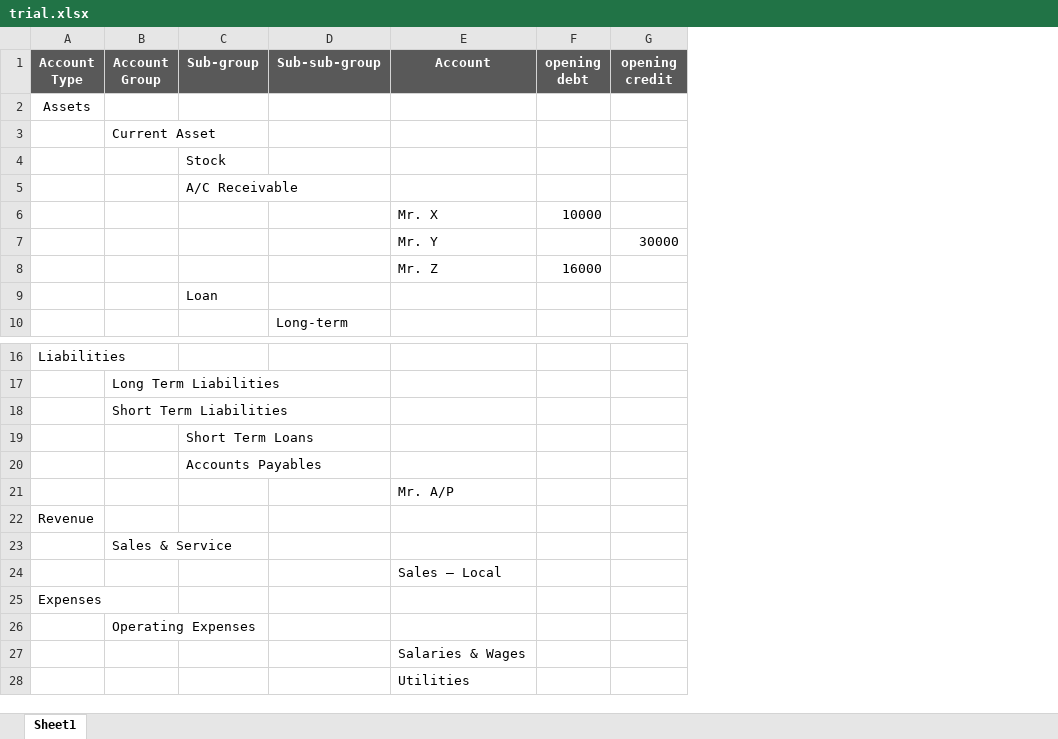
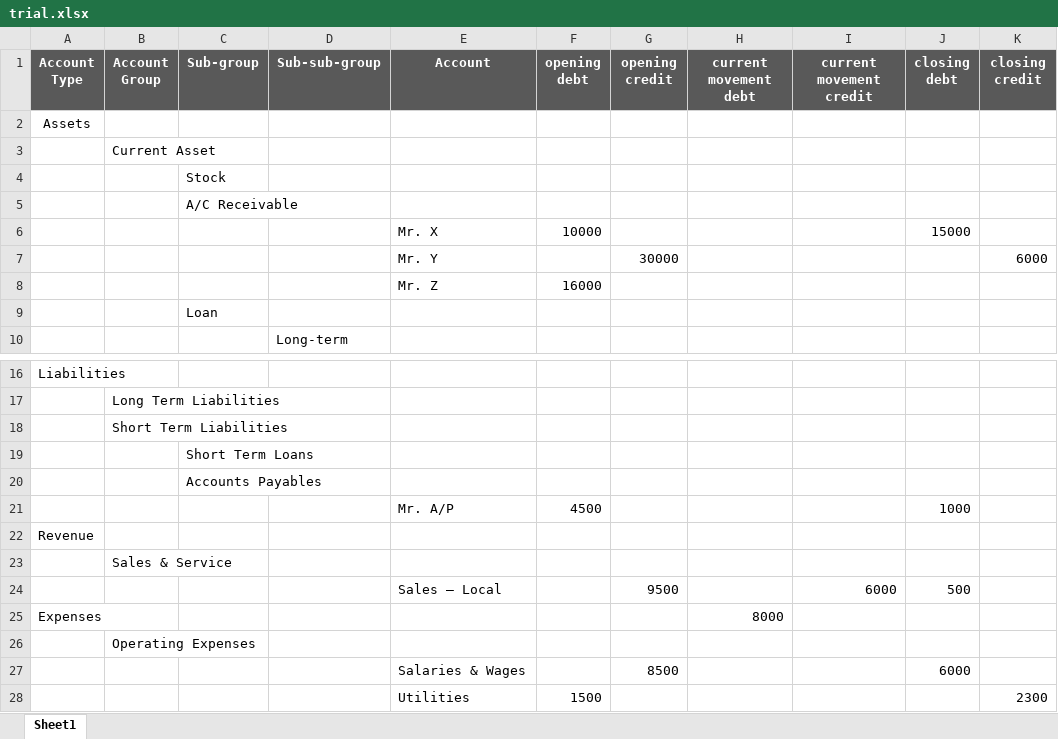
Before and after one commit to Junaid-Shoaib/auditing, an Excel workbook: public/trial.xlsx, sheet Sheet1, drawn as a sheet; only a part is shown, gaps mark what is left out; values as stored, in another font and other column widths than the file's, no borders; the diff names each change by its address in the sheet, - before the commit and + after, or states it on an @@ line.

Commit message:
create trial table and fill it with the excel data

```diff
--- a/public/trial.xlsx (sheet Sheet1)
+++ b/public/trial.xlsx (sheet Sheet1)
+column H (current movement debt), row 25: 8000
+column I (current movement credit), row 24: 6000
+column J (closing debt), row 6: 15000; rows 21-27: 1000 |  |  | 500 |  |  | 6000
+column K (closing credit), row 7: 6000; row 28: 2300
-F21 (opening debt): (empty)
+F21 (opening debt): 4500
-G24 (opening credit): (empty)
+G24 (opening credit): 9500
-G27 (opening credit): (empty)
+G27 (opening credit): 8500
-F28 (opening debt): (empty)
+F28 (opening debt): 1500
```
Also changed, not shown: 11 other files.
